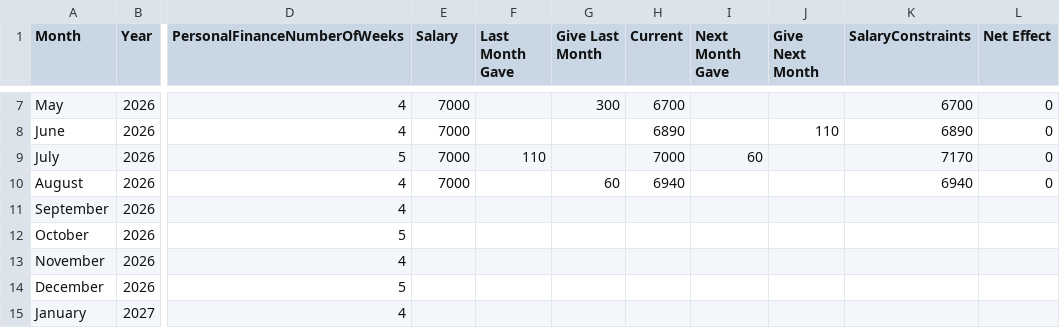
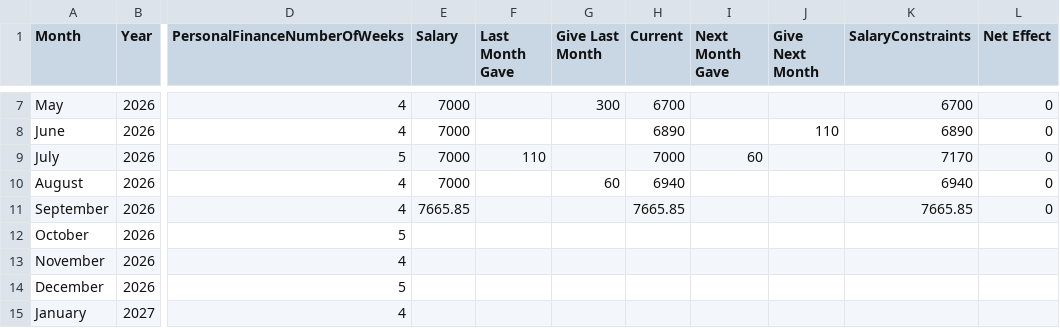
Before and after one commit to lolaaaaa1/lifeOS, a CSV file: data/constraints.csv, drawn as a sheet; only a part is shown, gaps mark what is left out; the diff names each change by its address in the sheet, - before the commit and + after, or states it on an @@ line.

Commit message:
Auto-compute constraints September 2026

```diff
--- a/data/constraints.csv
+++ b/data/constraints.csv
-E11 (Salary): (empty)
+E11 (Salary): 7665.85
-H11 (Current): (empty)
+H11 (Current): 7665.85
-K11 (SalaryConstraints): (empty)
+K11 (SalaryConstraints): 7665.85
-L11 (Net Effect): (empty)
+L11 (Net Effect): 0
```
